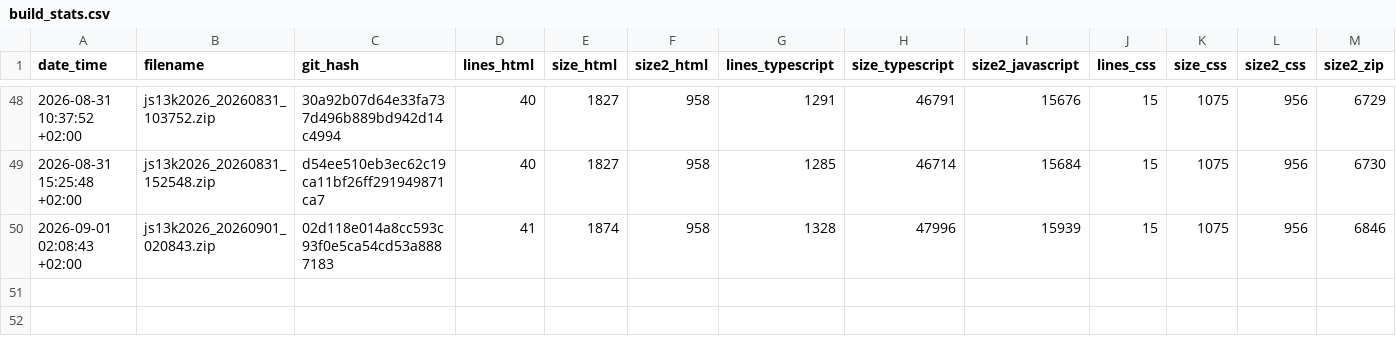
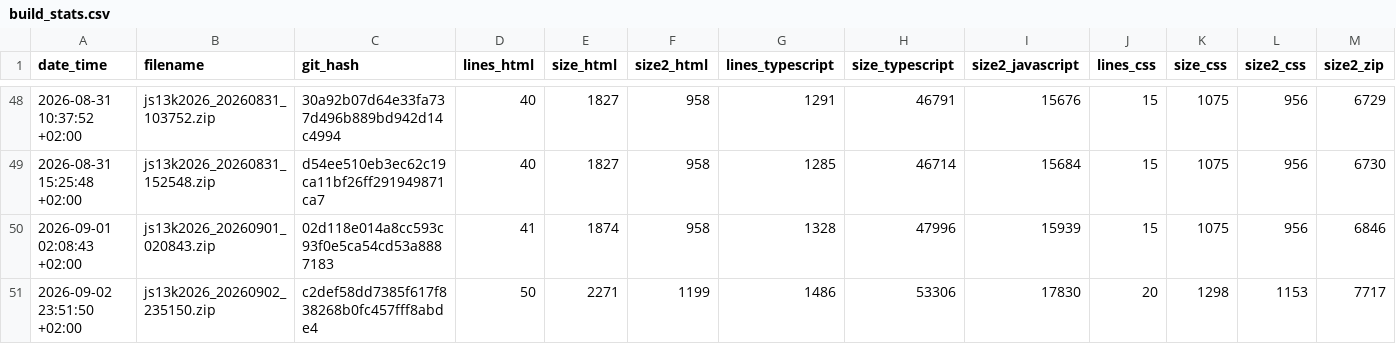
Before and after one commit to gheja/js13k2026, a CSV file: build_stats.csv, drawn as a sheet; only a part is shown, gaps mark what is left out; rows hold the shown columns only; the diff names each change by its address in the sheet, - before the commit and + after, or states it on an @@ line.

Commit message:
Updated build_stats.csv - adding the leaderboard INCLUDING dummy data: +857 bytes

```diff
--- a/build_stats.csv
+++ b/build_stats.csv
+row 51: 2026-09-02 23:51:50 +02:00 | js13k2026_20260902_235150.zip | c2def58dd7385f617f838268b0fc457fff8abde4 | 50 | 2271 | 1199 | 1486 | 53306 | 17830 | 20 | 1298 | 1153 | 7717
```
